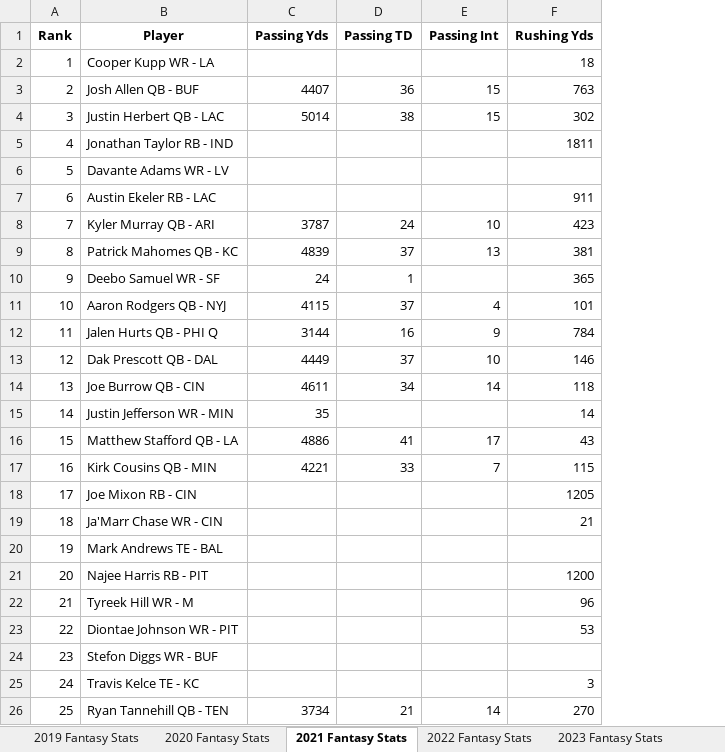
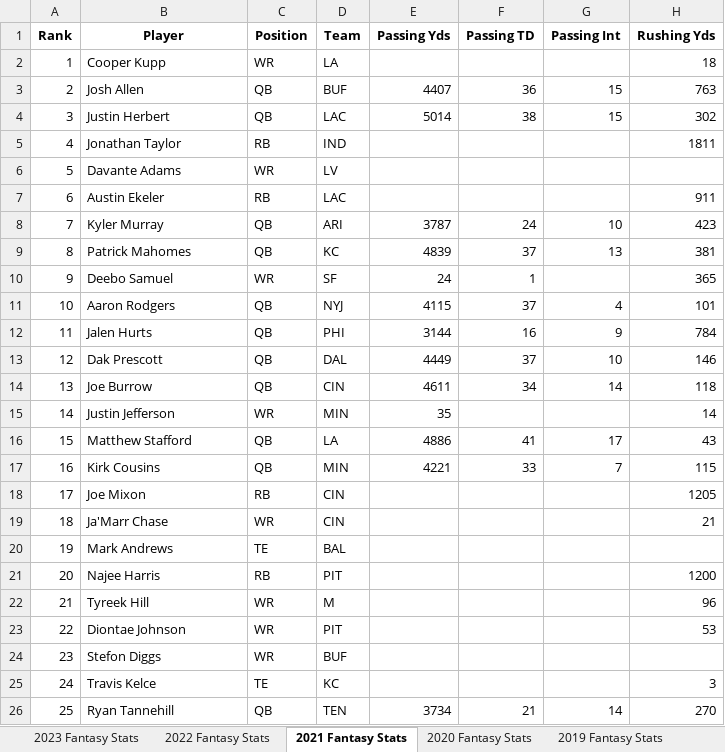
Before and after one commit to AnishS04/fantasy-football-project, an Excel workbook: fantasy_football_data.xlsx, sheet 2021 Fantasy Stats, drawn as a sheet; only a part is shown; values as stored, in another font and other column widths than the file's, no borders; table styles not drawn; the diff names each change by its address in the sheet, - before the commit and + after, or states it on an @@ line.

Commit message:
Added new columns for position and team from player column

```diff
--- a/fantasy_football_data.xlsx (sheet 2021 Fantasy Stats)
+++ b/fantasy_football_data.xlsx (sheet 2021 Fantasy Stats)
@@ sheet tab order changed: 2023 Fantasy Stats | 2022 Fantasy Stats | 2021 Fantasy Stats | 2020 Fantasy Stats | 2019 Fantasy Stats @@
+column C (Position), rows 2-26: WR | QB | QB | RB | WR | RB | QB | QB | WR | QB | QB | QB | QB | WR | QB | QB | RB | WR | TE | RB | WR | WR | WR | TE | QB
+column D (Team), rows 2-26: LA | BUF | LAC | IND | LV | LAC | ARI | KC | SF | NYJ | PHI | DAL | CIN | MIN | LA | MIN | CIN | CIN | BAL | PIT | M | PIT | BUF | KC | TEN
-B2 (Player): Cooper Kupp WR - LA
+B2 (Player): Cooper Kupp
-B3 (Player): Josh Allen QB - BUF
+B3 (Player): Josh Allen
-B4 (Player): Justin Herbert QB - LAC
+B4 (Player): Justin Herbert
-B5 (Player): Jonathan Taylor RB - IND
+B5 (Player): Jonathan Taylor
-B6 (Player): Davante Adams WR - LV
+B6 (Player): Davante Adams
-B7 (Player): Austin Ekeler RB - LAC
+B7 (Player): Austin Ekeler
-B8 (Player): Kyler Murray QB - ARI
+B8 (Player): Kyler Murray
-B9 (Player): Patrick Mahomes QB - KC
+B9 (Player): Patrick Mahomes
-B10 (Player): Deebo Samuel WR - SF
+B10 (Player): Deebo Samuel
-B11 (Player): Aaron Rodgers QB - NYJ
+B11 (Player): Aaron Rodgers
-B12 (Player): Jalen Hurts QB - PHI Q
+B12 (Player): Jalen Hurts
-B13 (Player): Dak Prescott QB - DAL
+B13 (Player): Dak Prescott
-B14 (Player): Joe Burrow QB - CIN
+B14 (Player): Joe Burrow
-B15 (Player): Justin Jefferson WR - MIN
+B15 (Player): Justin Jefferson
-B16 (Player): Matthew Stafford QB - LA
+B16 (Player): Matthew Stafford
-B17 (Player): Kirk Cousins QB - MIN
+B17 (Player): Kirk Cousins
-B18 (Player): Joe Mixon RB - CIN
+B18 (Player): Joe Mixon
-B19 (Player): Ja'Marr Chase WR - CIN
+B19 (Player): Ja'Marr Chase
-B20 (Player): Mark Andrews TE - BAL
+B20 (Player): Mark Andrews
-B21 (Player): Najee Harris RB - PIT
+B21 (Player): Najee Harris
-B22 (Player): Tyreek Hill WR - M
+B22 (Player): Tyreek Hill
-B23 (Player): Diontae Johnson WR - PIT
+B23 (Player): Diontae Johnson
-B24 (Player): Stefon Diggs WR - BUF
+B24 (Player): Stefon Diggs
-B25 (Player): Travis Kelce TE - KC
+B25 (Player): Travis Kelce
-B26 (Player): Ryan Tannehill QB - TEN
+B26 (Player): Ryan Tannehill
```
Also changed, not shown: sheet 2020 Fantasy Stats, sheet 2022 Fantasy Stats, sheet 2023 Fantasy Stats, sheet 2019 Fantasy Stats, 1 other file.
